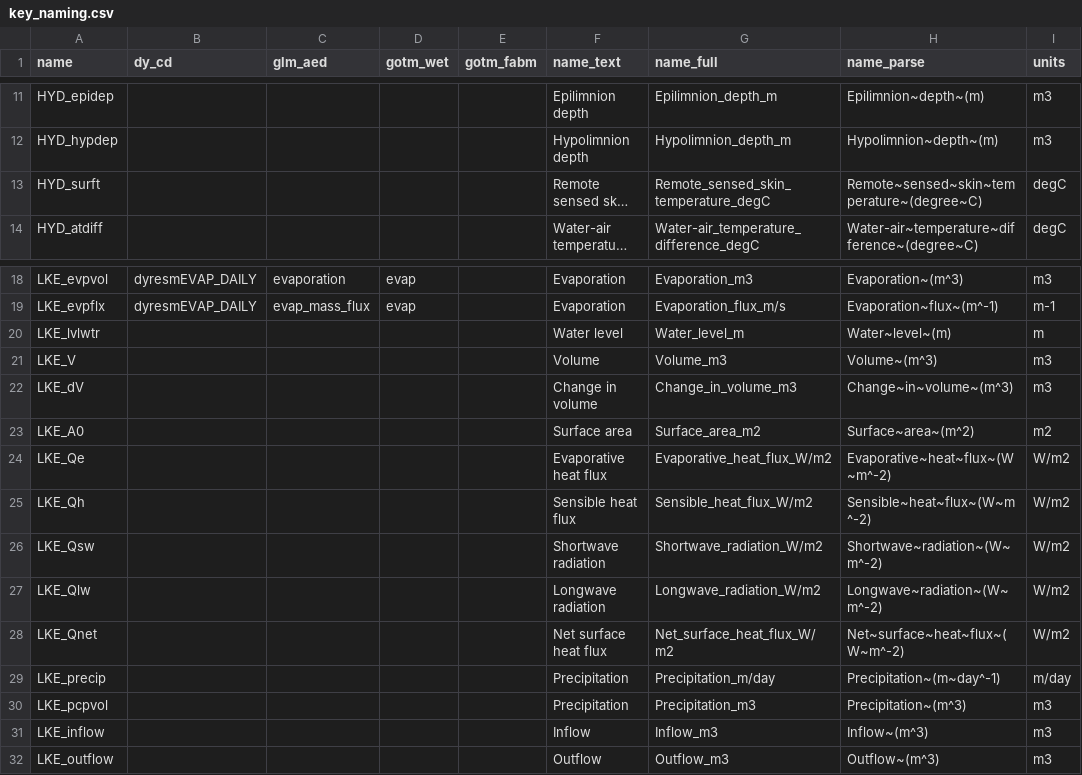
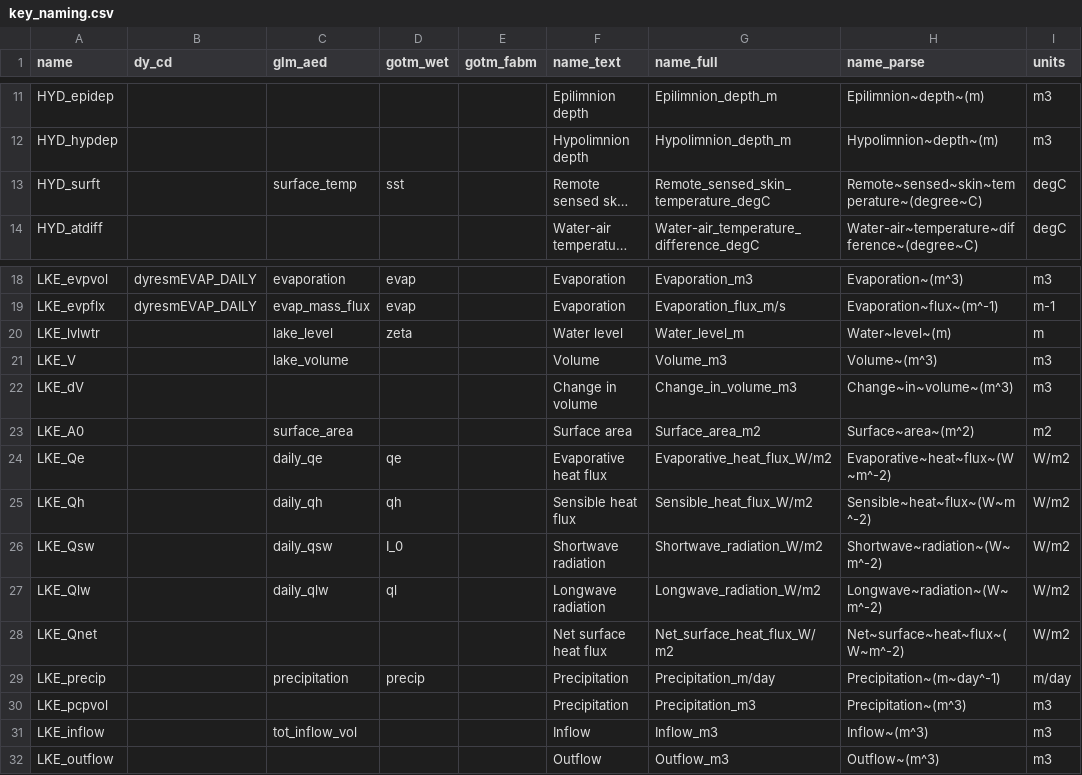
Before and after one commit to limnotrack/AEME, a CSV file: data-raw/key_naming.csv, drawn as a sheet; only a part is shown, gaps mark what is left out; long unchanged cells end in …; the diff names each change by its address in the sheet, - before the commit and + after, or states it on an @@ line.

Commit message:
Add missing model var names

```diff
--- a/data-raw/key_naming.csv
+++ b/data-raw/key_naming.csv
-C13 (glm_aed): (empty)
+C13 (glm_aed): surface_temp
-D13 (gotm_wet): (empty)
+D13 (gotm_wet): sst
-C20 (glm_aed): (empty)
+C20 (glm_aed): lake_level
-D20 (gotm_wet): (empty)
+D20 (gotm_wet): zeta
-C21 (glm_aed): (empty)
+C21 (glm_aed): lake_volume
-C23 (glm_aed): (empty)
+C23 (glm_aed): surface_area
-C24 (glm_aed): (empty)
+C24 (glm_aed): daily_qe
-D24 (gotm_wet): (empty)
+D24 (gotm_wet): qe
-C25 (glm_aed): (empty)
+C25 (glm_aed): daily_qh
-D25 (gotm_wet): (empty)
+D25 (gotm_wet): qh
-C26 (glm_aed): (empty)
+C26 (glm_aed): daily_qsw
-D26 (gotm_wet): (empty)
+D26 (gotm_wet): I_0
-C27 (glm_aed): (empty)
+C27 (glm_aed): daily_qlw
-D27 (gotm_wet): (empty)
+D27 (gotm_wet): ql
-C29 (glm_aed): (empty)
+C29 (glm_aed): precipitation
-D29 (gotm_wet): (empty)
+D29 (gotm_wet): precip
-C31 (glm_aed): (empty)
+C31 (glm_aed): tot_inflow_vol
```
Also changed, not shown: 1 other file.
